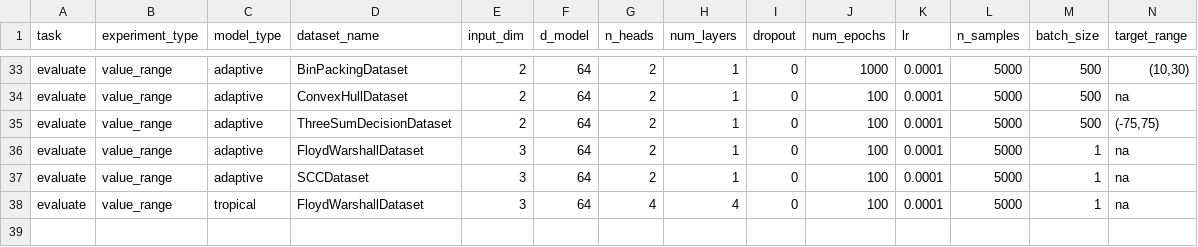
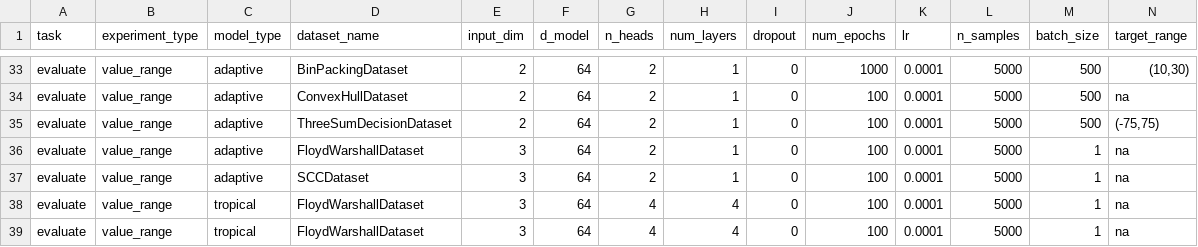
Before and after one commit to tavish-mishra/tropicalattentiontrials, a CSV file: jobs_to_do_evaluate.csv, drawn as a sheet; only a part is shown, gaps mark what is left out; rows hold the shown columns only; the diff names each change by its address in the sheet, - before the commit and + after, or states it on an @@ line.

```diff
--- a/jobs_to_do_evaluate.csv
+++ b/jobs_to_do_evaluate.csv
+row 39: evaluate | value_range | tropical | FloydWarshallDataset | 3 | 64 | 4 | 4 | 0 | 100 | 0.0001 | 5000 | 1 | na
```
Also changed, not shown: 3 other files.
